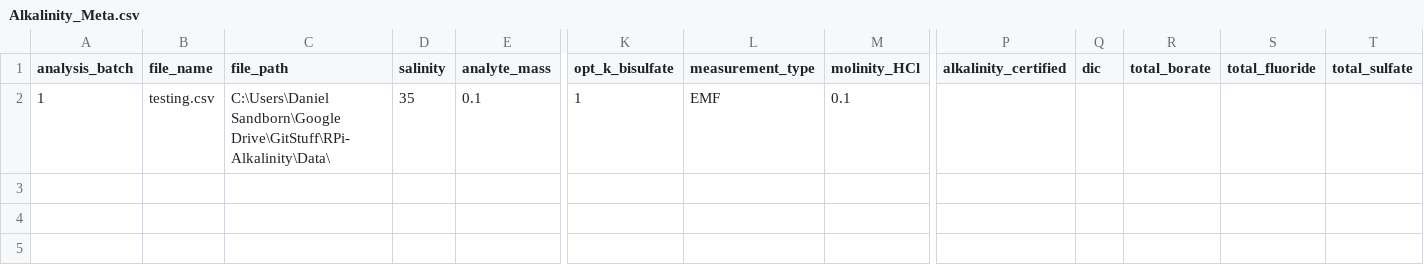
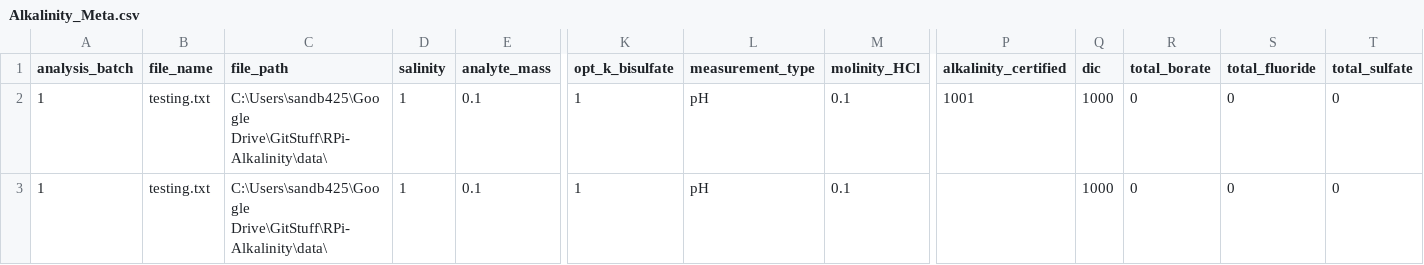
Before and after one commit to d-sandborn/RPi-Alkalinity, a CSV file: data/Alkalinity_Meta.csv, drawn as a sheet; only a part is shown, gaps mark what is left out; addresses are those after the commit; rows hold the shown columns only; the diff names each change by its address in the sheet, - before the commit and + after, or states it on an @@ line.

```diff
--- a/data/Alkalinity_Meta.csv
+++ b/data/Alkalinity_Meta.csv
+row 2: 1 | testing.txt | C:\Users\sandb425\Google Drive\GitStuff\RPi-Alkalinity\data\ | 1 | 0.1 | 1 | pH | 0.1 | 1001 | 1000 | 0 | 0 | 0
-B3 (file_name): testing.csv
+B3 (file_name): testing.txt
-C3 (file_path): C:\Users\Daniel Sandborn\Google Drive\GitStuff\RPi-Alkalinity\Data\
+C3 (file_path): C:\Users\sandb425\Google Drive\GitStuff\RPi-Alkalinity\data\
-D3 (salinity): 35
+D3 (salinity): 1
-L3 (measurement_type): EMF
+L3 (measurement_type): pH
-Q3 (dic): (empty)
+Q3 (dic): 1000
-R3 (total_borate): (empty)
+R3 (total_borate): 0
-S3 (total_fluoride): (empty)
+S3 (total_fluoride): 0
-T3 (total_sulfate): (empty)
+T3 (total_sulfate): 0
```
Also changed, not shown: 4 other files.
